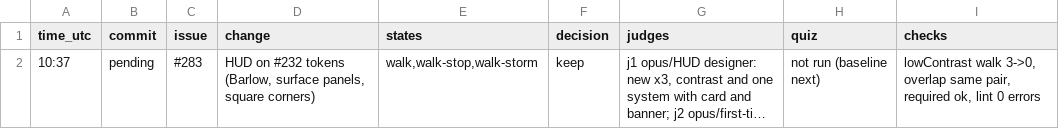
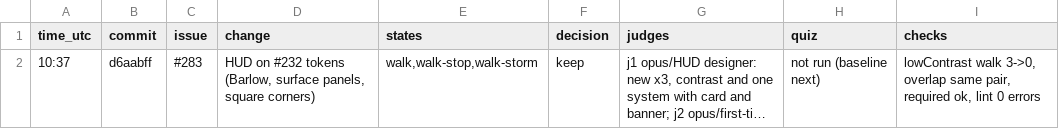
Before and after one commit to JVPresti/NasaSpaceApps-MartianMap, a TSV file: scripts/quality/log.tsv, drawn as a sheet; long unchanged cells end in …; the diff names each change by its address in the sheet, - before the commit and + after, or states it on an @@ line.

```diff
--- a/scripts/quality/log.tsv
+++ b/scripts/quality/log.tsv
-B2 (commit): pending
+B2 (commit): d6aabff
```
Also changed, not shown: 1 other file.
